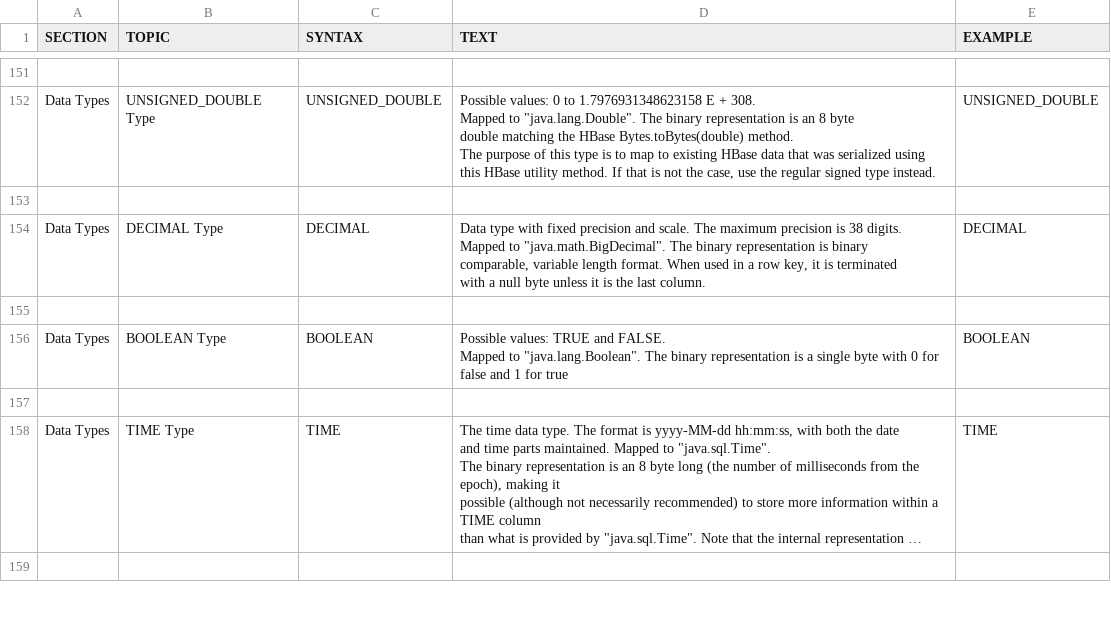
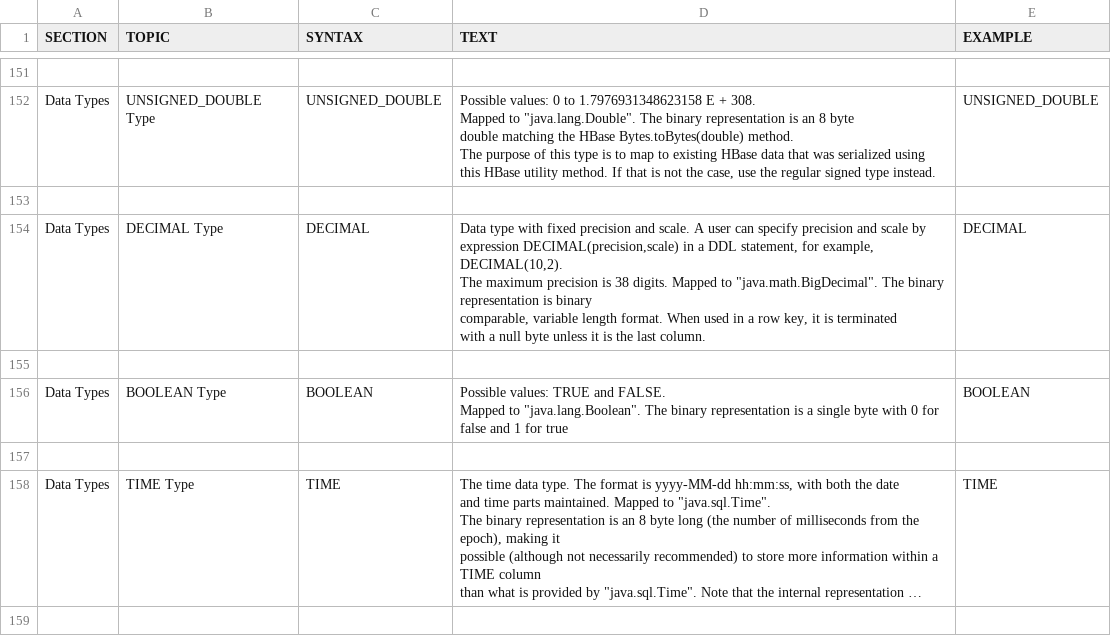
Before and after one commit to apache/phoenix-site, a CSV file: phoenix-docs/src/docsrc/help/phoenix.csv, drawn as a sheet; only a part is shown, gaps mark what is left out; long unchanged cells end in ….

Commit message:
PHOENIX-1685 Update decimal datatype documentation to explicitly indicates a user can specify precision & scale

```diff
--- a/phoenix-docs/src/docsrc/help/phoenix.csv
+++ b/phoenix-docs/src/docsrc/help/phoenix.csv
@@ -980,12 +980,12 @@ UNSIGNED_DOUBLE
 
-"Data Types","DECIMAL Type","
-DECIMAL
-","
-Data type with fixed precision and scale. The maximum precision is 38 digits.
-Mapped to ""java.math.BigDecimal"". The binary representation is binary
-comparable, variable length format. When used in a row key, it is terminated
-with a null byte unless it is the last column.
-","
-DECIMAL
-"
+"Data Types","DECIMAL Type","
+DECIMAL
+","
+Data type with fixed precision and scale. A user can specify precision and scale by expression DECIMAL(precision,scale) in a DDL statement, for example, DECIMAL(10,2).
+The maximum precision is 38 digits. Mapped to ""java.math.BigDecimal"". The binary representation is binary
+comparable, variable length format. When used in a row key, it is terminated
+with a null byte unless it is the last column.
+","
+DECIMAL
+"
 
```
Also changed, not shown: 1 other file.
